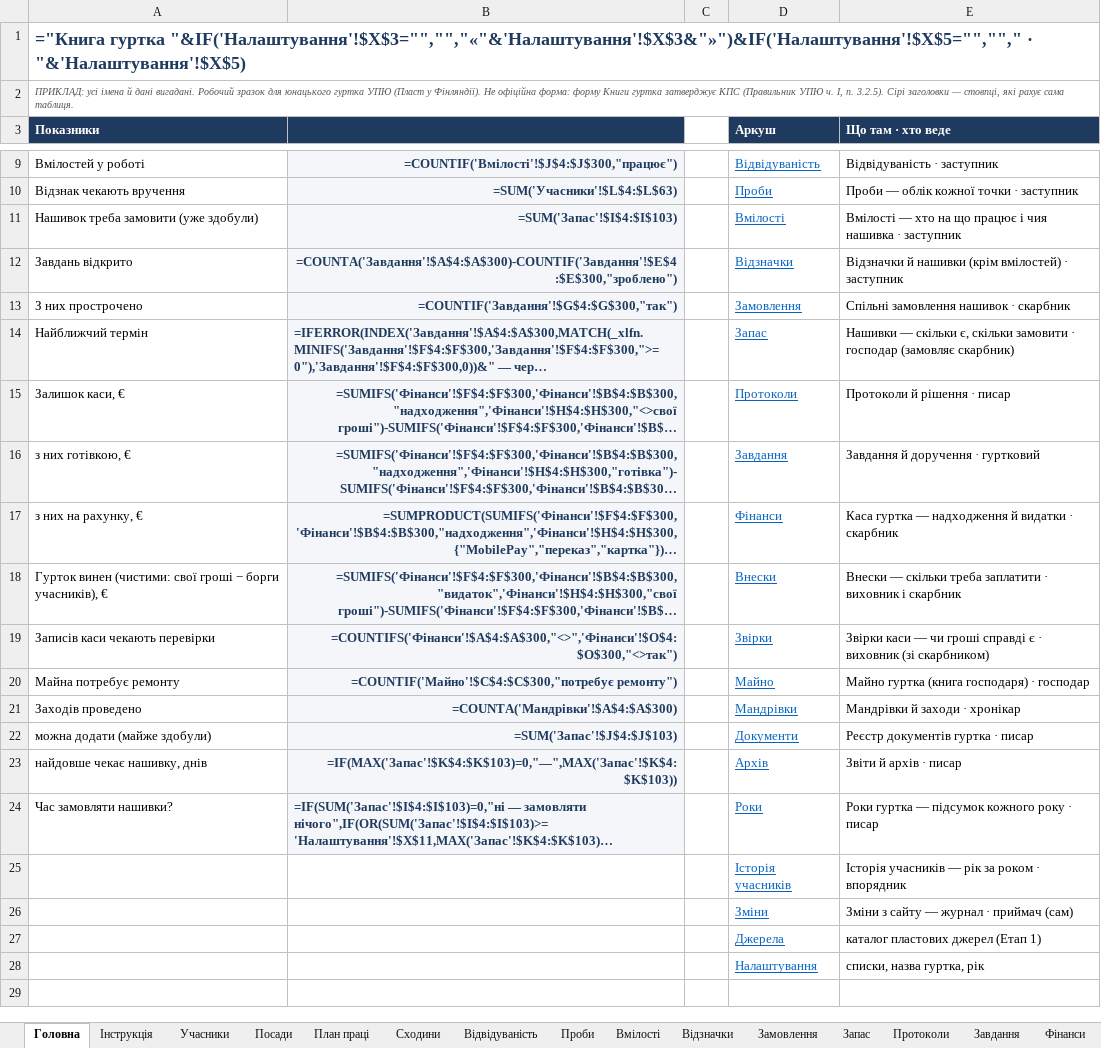
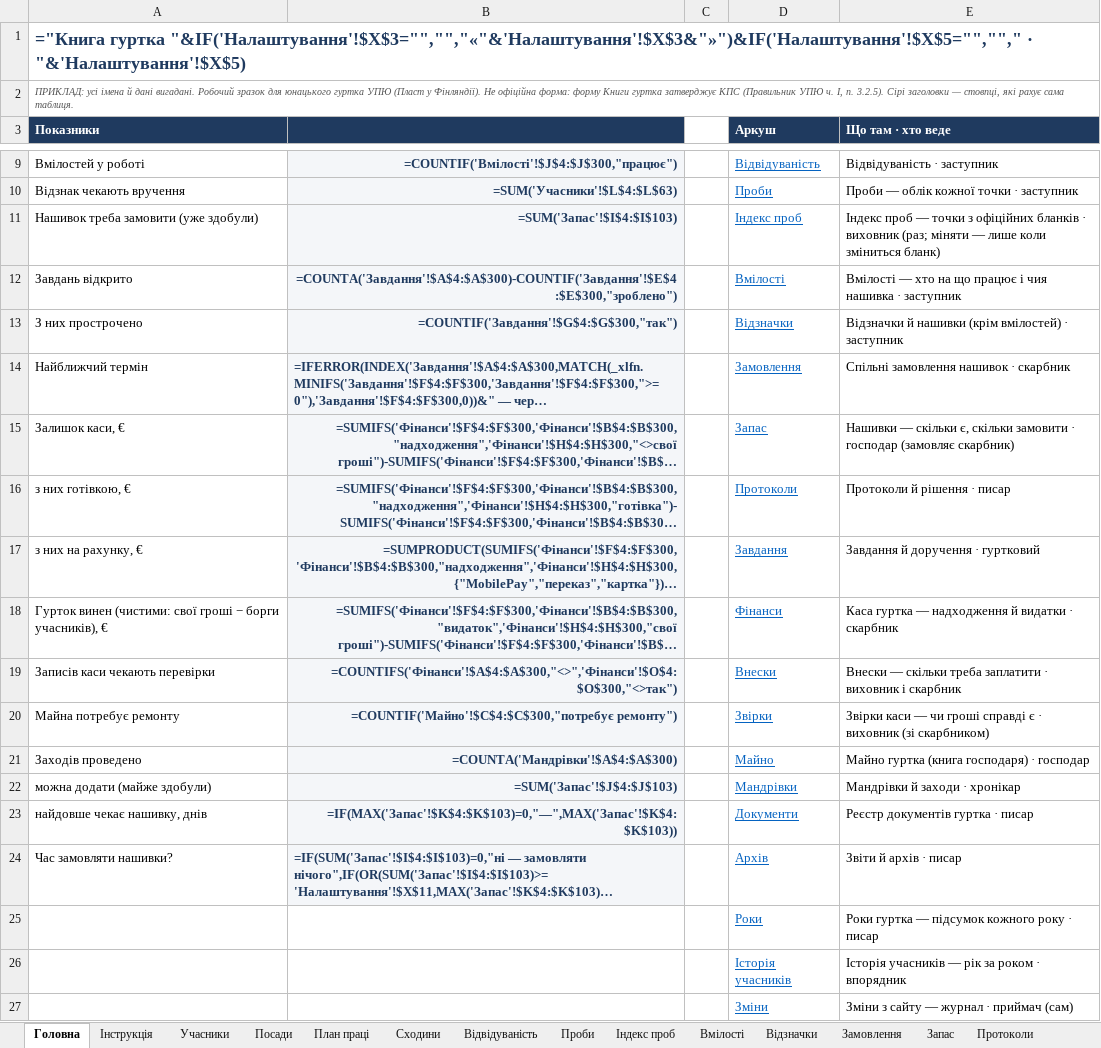
Before and after one commit to gutirky-fi/gutirky-fi.github.io, an Excel workbook: _robota/dokumenty/etap2/KNYHA-HURTKA-pryklad.xlsx, sheet Головна, drawn as a sheet; only a part is shown, gaps mark what is left out; the shorter side is filled out with more unchanged rows; long unchanged cells end in …; values as stored, in another font and other column widths than the file's, no borders; formulas without a stored value are shown as written; conditional formats not drawn; the diff names each change by its address in the sheet, - before the commit and + after, or states it on an @@ line.

```diff
--- a/_robota/dokumenty/etap2/KNYHA-HURTKA-pryklad.xlsx (sheet Головна)
+++ b/_robota/dokumenty/etap2/KNYHA-HURTKA-pryklad.xlsx (sheet Головна)
+sheet tab: Індекс проб
-D11 (Аркуш): Вмілості
+D11 (Аркуш): Індекс проб
-E11 (Що там · хто веде): Вмілості — хто на що працює і чия нашивка · заступник
+E11 (Що там · хто веде): Індекс проб — точки з офіційних бланків · виховник (раз; міняти — лише коли зміниться бланк)
-D12 (Аркуш): Відзначки
+D12 (Аркуш): Вмілості
-E12 (Що там · хто веде): Відзначки й нашивки (крім вмілостей) · заступник
+E12 (Що там · хто веде): Вмілості — хто на що працює і чия нашивка · заступник
-D13 (Аркуш): Замовлення
+D13 (Аркуш): Відзначки
-E13 (Що там · хто веде): Спільні замовлення нашивок · скарбник
+E13 (Що там · хто веде): Відзначки й нашивки (крім вмілостей) · заступник
-D14 (Аркуш): Запас
+D14 (Аркуш): Замовлення
-E14 (Що там · хто веде): Нашивки — скільки є, скільки замовити · господар (замовляє скарбник)
+E14 (Що там · хто веде): Спільні замовлення нашивок · скарбник
-D15 (Аркуш): Протоколи
+D15 (Аркуш): Запас
-E15 (Що там · хто веде): Протоколи й рішення · писар
+E15 (Що там · хто веде): Нашивки — скільки є, скільки замовити · господар (замовляє скарбник)
-D16 (Аркуш): Завдання
+D16 (Аркуш): Протоколи
-E16 (Що там · хто веде): Завдання й доручення · гуртковий
+E16 (Що там · хто веде): Протоколи й рішення · писар
-D17 (Аркуш): Фінанси
+D17 (Аркуш): Завдання
-E17 (Що там · хто веде): Каса гуртка — надходження й видатки · скарбник
+E17 (Що там · хто веде): Завдання й доручення · гуртковий
-D18 (Аркуш): Внески
+D18 (Аркуш): Фінанси
-E18 (Що там · хто веде): Внески — скільки треба заплатити · виховник і скарбник
+E18 (Що там · хто веде): Каса гуртка — надходження й видатки · скарбник
-D19 (Аркуш): Звірки
+D19 (Аркуш): Внески
-E19 (Що там · хто веде): Звірки каси — чи гроші справді є · виховник (зі скарбником)
+E19 (Що там · хто веде): Внески — скільки треба заплатити · виховник і скарбник
-D20 (Аркуш): Майно
+D20 (Аркуш): Звірки
-E20 (Що там · хто веде): Майно гуртка (книга господаря) · господар
+E20 (Що там · хто веде): Звірки каси — чи гроші справді є · виховник (зі скарбником)
-D21 (Аркуш): Мандрівки
+D21 (Аркуш): Майно
-E21 (Що там · хто веде): Мандрівки й заходи · хронікар
+E21 (Що там · хто веде): Майно гуртка (книга господаря) · господар
-D22 (Аркуш): Документи
+D22 (Аркуш): Мандрівки
-E22 (Що там · хто веде): Реєстр документів гуртка · писар
+E22 (Що там · хто веде): Мандрівки й заходи · хронікар
-D23 (Аркуш): Архів
+D23 (Аркуш): Документи
-E23 (Що там · хто веде): Звіти й архів · писар
+E23 (Що там · хто веде): Реєстр документів гуртка · писар
-D24 (Аркуш): Роки
+D24 (Аркуш): Архів
-E24 (Що там · хто веде): Роки гуртка — підсумок кожного року · писар
+E24 (Що там · хто веде): Звіти й архів · писар
+row 25:  |  |  | Роки | Роки гуртка — підсумок кожного року · писар
```
Also changed, not shown: sheet Проби, sheet Учасники, sheet Налаштування, sheet Інструкція, _robota/dokumenty/etap2/KNYHA-HURTKA-shablon.xlsx, 13 other files.
